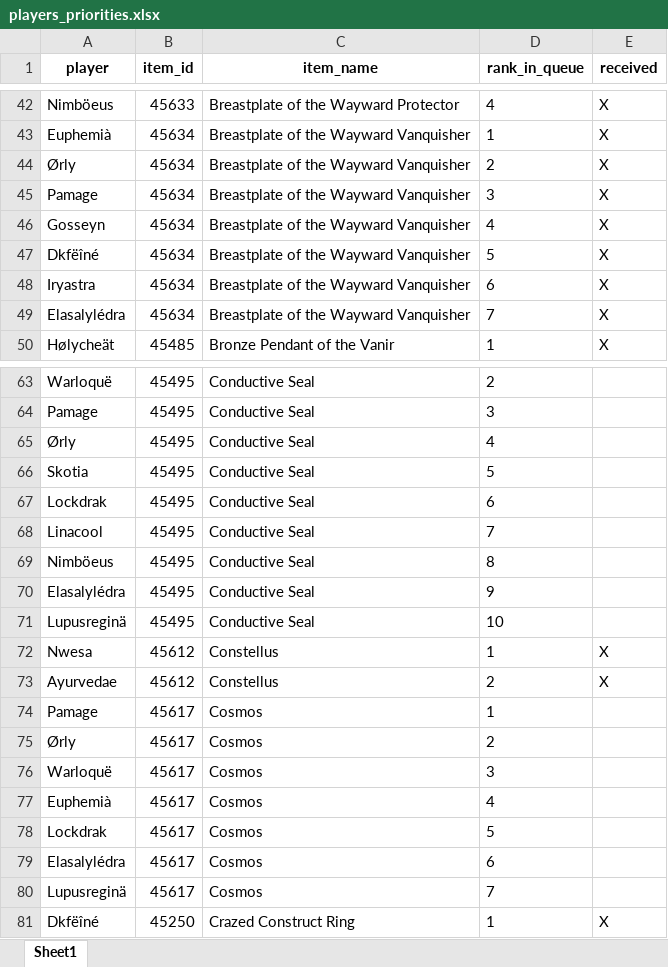
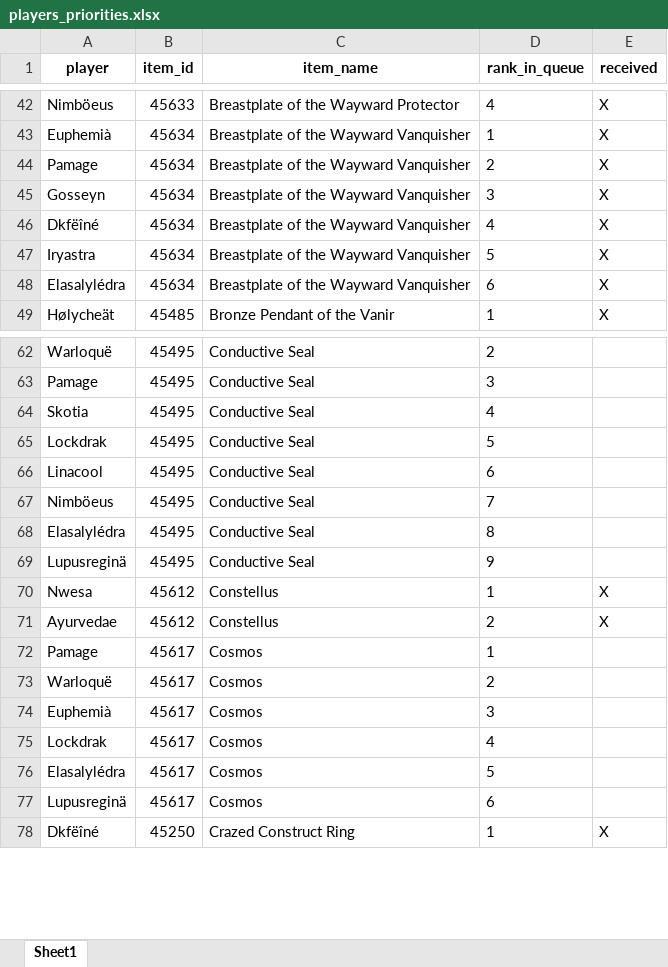
Before and after one commit to Sharptsa/Divide-BiS, an Excel workbook: data/players_priorities.xlsx, sheet Sheet1, drawn as a sheet; only a part is shown, gaps mark what is left out; values as stored, in another font and other column widths than the file's, no borders; removed rows and columns are numbered as before the commit, all else as after; the diff covers the shown part only; the diff names each change by its address in the sheet, - before the commit and + after, or states it on an @@ line.

```diff
--- a/data/players_priorities.xlsx (sheet Sheet1)
+++ b/data/players_priorities.xlsx (sheet Sheet1)
-row 44: Ørly | 45634 | Breastplate of the Wayward Vanquisher | 2 | X
-D44 (rank_in_queue): 3
+D44 (rank_in_queue): 2
-D45 (rank_in_queue): 4
+D45 (rank_in_queue): 3
-D46 (rank_in_queue): 5
+D46 (rank_in_queue): 4
-D47 (rank_in_queue): 6
+D47 (rank_in_queue): 5
-D48 (rank_in_queue): 7
+D48 (rank_in_queue): 6
-row 65: Ørly | 45495 | Conductive Seal | 4
-D64 (rank_in_queue): 5
+D64 (rank_in_queue): 4
-D65 (rank_in_queue): 6
+D65 (rank_in_queue): 5
-D66 (rank_in_queue): 7
+D66 (rank_in_queue): 6
-D67 (rank_in_queue): 8
+D67 (rank_in_queue): 7
-D68 (rank_in_queue): 9
+D68 (rank_in_queue): 8
-D69 (rank_in_queue): 10
+D69 (rank_in_queue): 9
-row 75: Ørly | 45617 | Cosmos | 2
-D73 (rank_in_queue): 3
+D73 (rank_in_queue): 2
-D74 (rank_in_queue): 4
+D74 (rank_in_queue): 3
-D75 (rank_in_queue): 5
+D75 (rank_in_queue): 4
-D76 (rank_in_queue): 6
+D76 (rank_in_queue): 5
-D77 (rank_in_queue): 7
+D77 (rank_in_queue): 6
```
Also changed, not shown: 14 removed rows, 6 moved rows and 68 edited cells elsewhere in this sheet, 5 other files.
